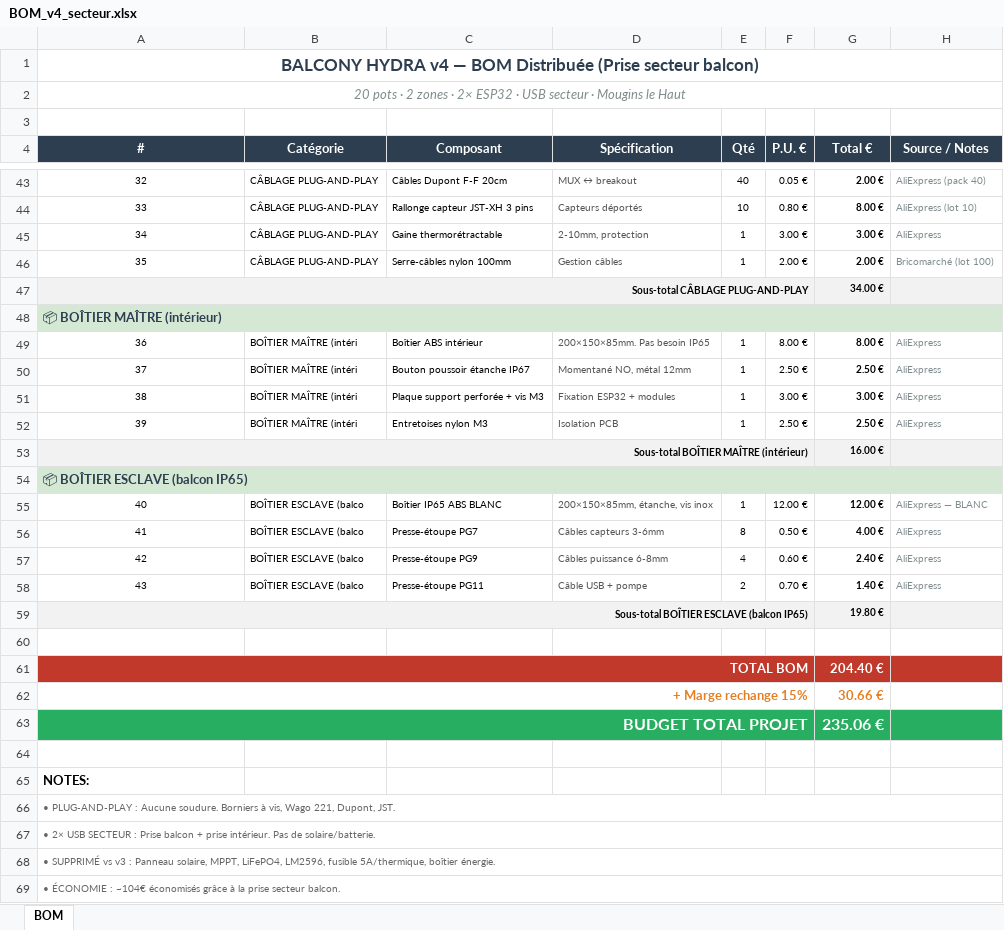
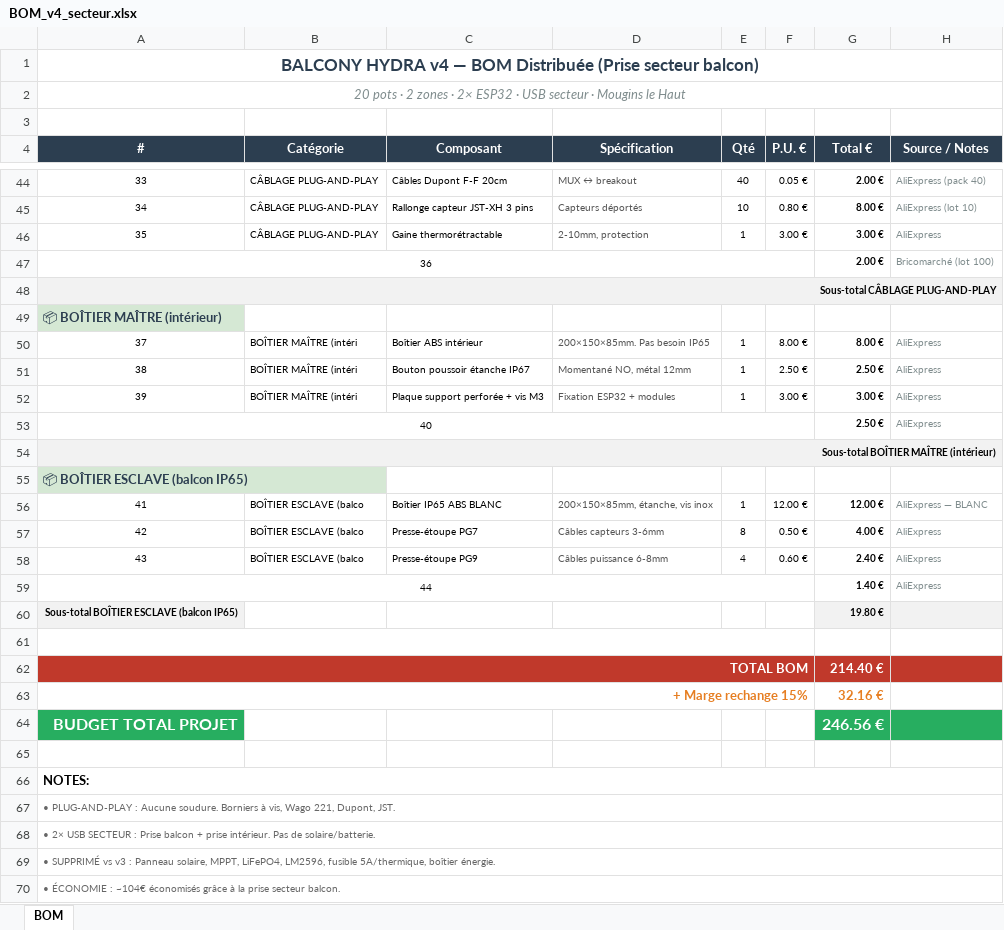
Before and after one commit to Mickuits/balcony-hydra, an Excel workbook: docs/BOM_v4_secteur.xlsx, sheet BOM, drawn as a sheet; only a part is shown, gaps mark what is left out; values as stored, in another font and other column widths than the file's, no borders; removed rows and columns are numbered as before the commit, all else as after; the diff covers the shown part only; the diff names each change by its address in the sheet, - before the commit and + after, or states it on an @@ line.

```diff
--- a/docs/BOM_v4_secteur.xlsx (sheet BOM)
+++ b/docs/BOM_v4_secteur.xlsx (sheet BOM)
@@ column A (#) renumbered between rows 13 and 58 @@
-row 46: 35 | CÂBLAGE PLUG-AND-PLAY | Serre-câbles nylon 100mm | Gestion câbles | 1 | 2.00 € | 2.00 € | Bricomarché (lot 100)
+row 47: 36 |  |  |  |  |  | 2.00 € | Bricomarché (lot 100)
-A47:F47 merged
+A48:H48 merged
-G48 (Total €): 34.00 €
+G48 (Total €): (empty)
-A48:H48 merged
-row 52: 39 | BOÎTIER MAÎTRE (intéri | Entretoises nylon M3 | Isolation PCB | 1 | 2.50 € | 2.50 € | AliExpress
+row 53: 40 |  |  |  |  |  | 2.50 € | AliExpress
-A53:F53 merged
+A54:H54 merged
-G54 (Total €): 16.00 €
+G54 (Total €): (empty)
-A54:H54 merged
-row 58: 43 | BOÎTIER ESCLAVE (balco | Presse-étoupe PG11 | Câble USB + pompe | 2 | 0.70 € | 1.40 € | AliExpress
+row 59: 44 |  |  |  |  |  | 1.40 € | AliExpress
-A59:F59 merged
+A61:F61 merged
-G62 (Total €): 204.40 €
+G62 (Total €): 214.40 €
-G63 (Total €): 30.66 €
+G63 (Total €): 32.16 €
-A63:F63 merged
-G64 (Total €): 235.06 €
+G64 (Total €): 246.56 €
+A66:H66 merged
```
Also changed, not shown: 4 added rows, 3 removed rows, 3 edited cells and merged cells elsewhere in this sheet, 2 other files.
